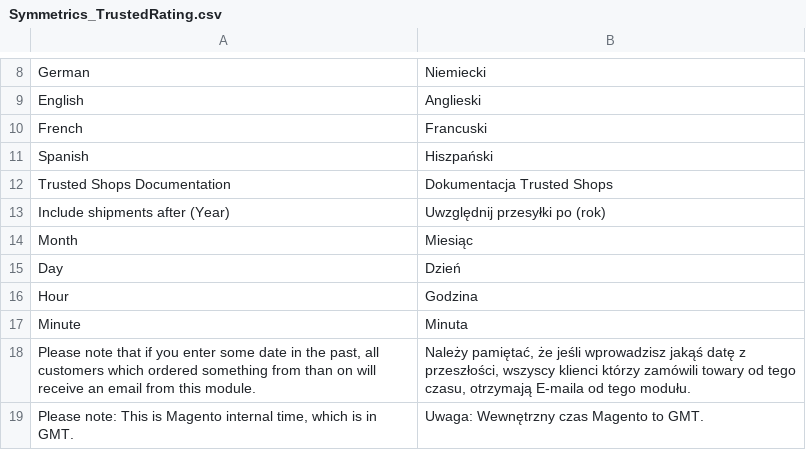
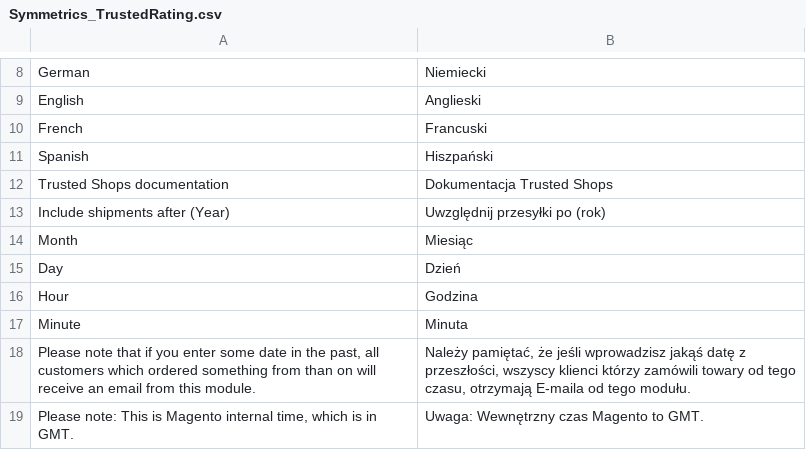
Before and after one commit to symmetrics/trustedshops_trustedrating, a CSV file: build/app/locale/pl_PL/Symmetrics_TrustedRating.csv, drawn as a sheet; only a part is shown, gaps mark what is left out.

```diff
--- a/build/app/locale/pl_PL/Symmetrics_TrustedRating.csv
+++ b/build/app/locale/pl_PL/Symmetrics_TrustedRating.csv
@@ -11,3 +11,3 @@
 "Spanish","Hiszpański"
-"Trusted Shops Documentation","Dokumentacja Trusted Shops"
+"Trusted Shops documentation","Dokumentacja Trusted Shops"
 "Include shipments after (Year)","Uwzględnij przesyłki po (rok)"
```
Also changed, not shown: build/app/locale/de_DE/Symmetrics_TrustedRating.csv, build/app/locale/es_ES/Symmetrics_TrustedRating.csv, 40 other files.
